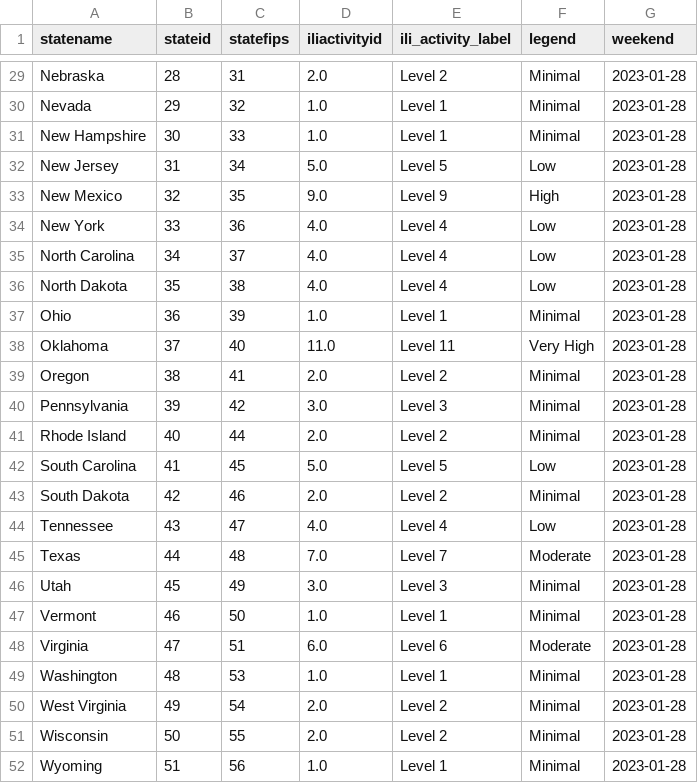
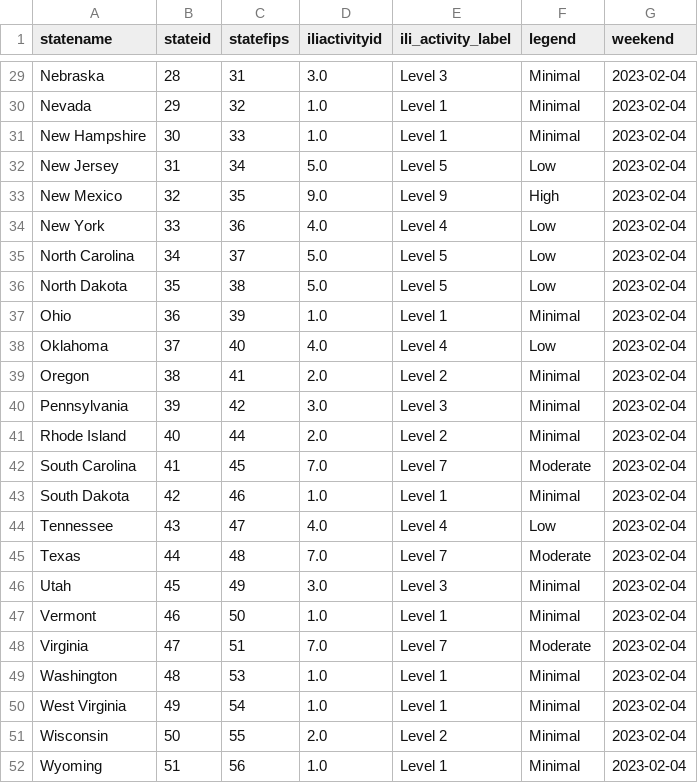
Before and after one commit to Dotdash-Data-Journalism/2021_2022_flu_like_illness, a CSV file: latestILIData.csv, drawn as a sheet; only a part is shown, gaps mark what is left out; the diff covers the shown part only; the diff names each change by its address in the sheet, - before the commit and + after, or states it on an @@ line.

```diff
--- a/latestILIData.csv
+++ b/latestILIData.csv
-D29 (iliactivityid): 2.0
+D29 (iliactivityid): 3.0
-E29 (ili_activity_label): Level 2
+E29 (ili_activity_label): Level 3
-G29:G52 (weekend): 2023-01-28
+G29:G52 (weekend): 2023-02-04
-D35:D36 (iliactivityid): 4.0
+D35:D36 (iliactivityid): 5.0
-E35:E36 (ili_activity_label): Level 4
+E35:E36 (ili_activity_label): Level 5
-D38 (iliactivityid): 11.0
+D38 (iliactivityid): 4.0
-E38 (ili_activity_label): Level 11
+E38 (ili_activity_label): Level 4
-F38 (legend): Very High
+F38 (legend): Low
-D42 (iliactivityid): 5.0
+D42 (iliactivityid): 7.0
-E42 (ili_activity_label): Level 5
+E42 (ili_activity_label): Level 7
-F42 (legend): Low
+F42 (legend): Moderate
-D43 (iliactivityid): 2.0
+D43 (iliactivityid): 1.0
-E43 (ili_activity_label): Level 2
+E43 (ili_activity_label): Level 1
-D48 (iliactivityid): 6.0
+D48 (iliactivityid): 7.0
-E48 (ili_activity_label): Level 6
+E48 (ili_activity_label): Level 7
-D50 (iliactivityid): 2.0
+D50 (iliactivityid): 1.0
-E50 (ili_activity_label): Level 2
+E50 (ili_activity_label): Level 1
```
Also changed, not shown: 56 edited cells elsewhere in this file.
